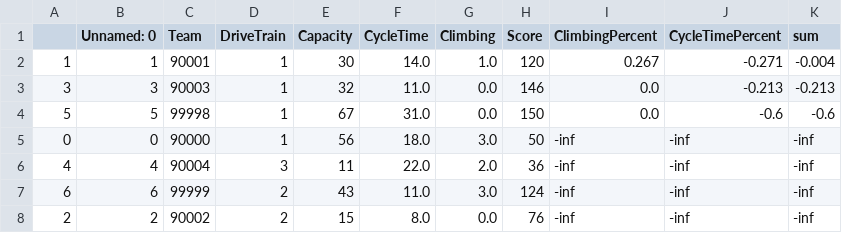
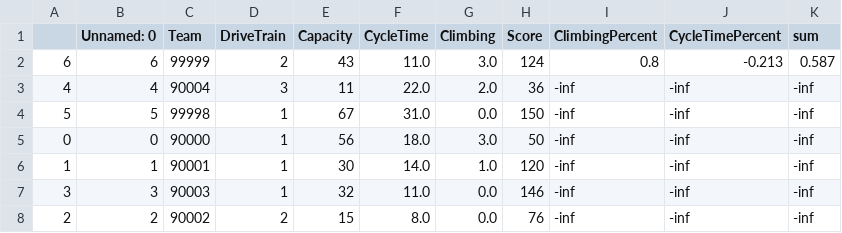
Before and after one commit to RUR-5996/ScoutingApp, a CSV file: data/ranked_teams_pits.csv, drawn as a sheet.

```diff
--- a/data/ranked_teams_pits.csv
+++ b/data/ranked_teams_pits.csv
@@ -1,8 +1,8 @@
 ,Unnamed: 0,Team,DriveTrain,Capacity,CycleTime,Climbing,Score,ClimbingPercent,CycleTimePercent,sum
-1,1,90001,1,30,14.0,1.0,120,0.267,-0.271,-0.004
-3,3,90003,1,32,11.0,0.0,146,0.0,-0.213,-0.213
-5,5,99998,1,67,31.0,0.0,150,0.0,-0.6,-0.6
+6,6,99999,2,43,11.0,3.0,124,0.8,-0.213,0.587
+4,4,90004,3,11,22.0,2.0,36,-inf,-inf,-inf
+5,5,99998,1,67,31.0,0.0,150,-inf,-inf,-inf
 0,0,90000,1,56,18.0,3.0,50,-inf,-inf,-inf
-4,4,90004,3,11,22.0,2.0,36,-inf,-inf,-inf
-6,6,99999,2,43,11.0,3.0,124,-inf,-inf,-inf
+1,1,90001,1,30,14.0,1.0,120,-inf,-inf,-inf
+3,3,90003,1,32,11.0,0.0,146,-inf,-inf,-inf
 2,2,90002,2,15,8.0,0.0,76,-inf,-inf,-inf
```
Also changed, not shown: data/ranked_teams.csv, 3 other files.
